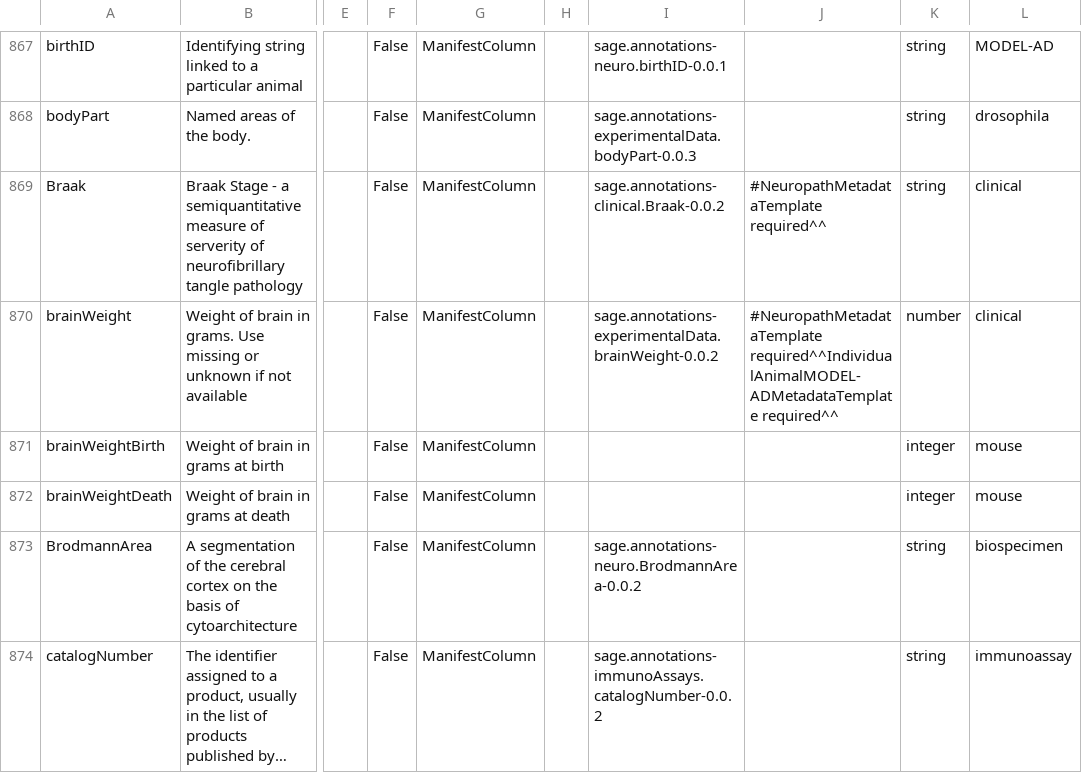
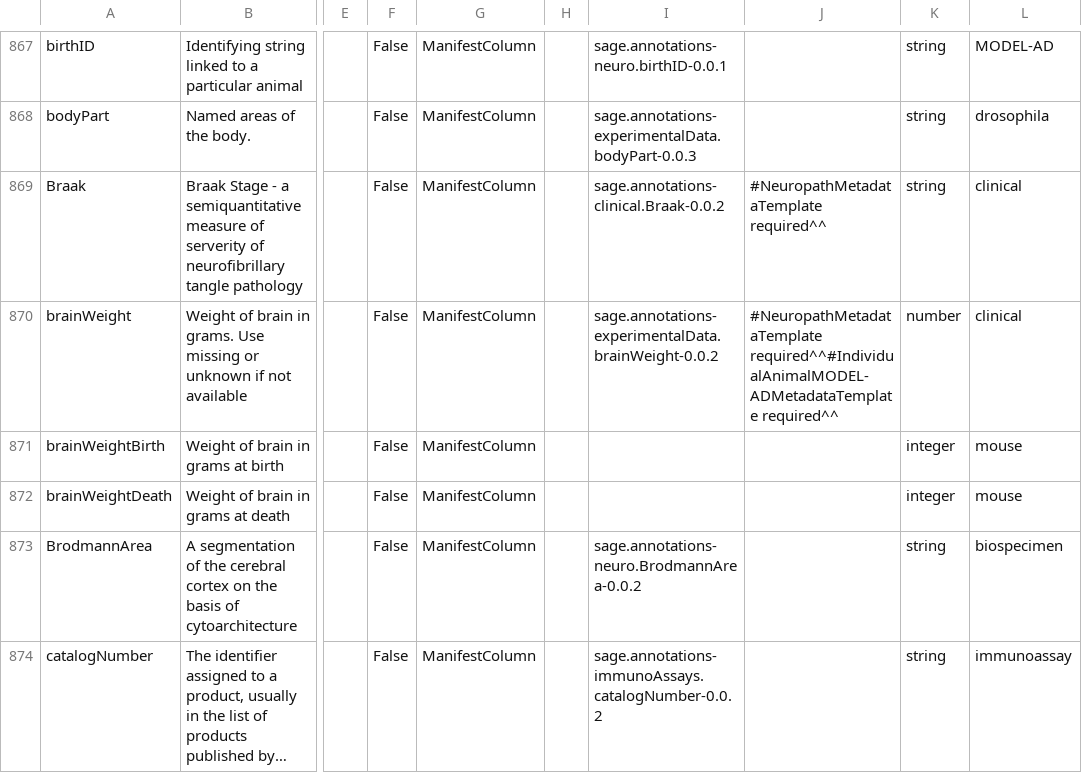
Before and after one commit to adknowledgeportal/data-models, a CSV file: AD.model.csv, drawn as a sheet; only a part is shown, gaps mark what is left out; long unchanged cells end in …; the diff names each change by its address in the sheet, - before the commit and + after, or states it on an @@ line.

Commit message:
GitHub Action: assemble *.model.csv from modules directory

```diff
--- a/AD.model.csv
+++ b/AD.model.csv
-J870: #NeuropathMetadataTemplate required^^IndividualAnimalMODEL-ADMetadataTemplate required^^
+J870: #NeuropathMetadataTemplate required^^#IndividualAnimalMODEL-ADMetadataTemplate required^^
```
